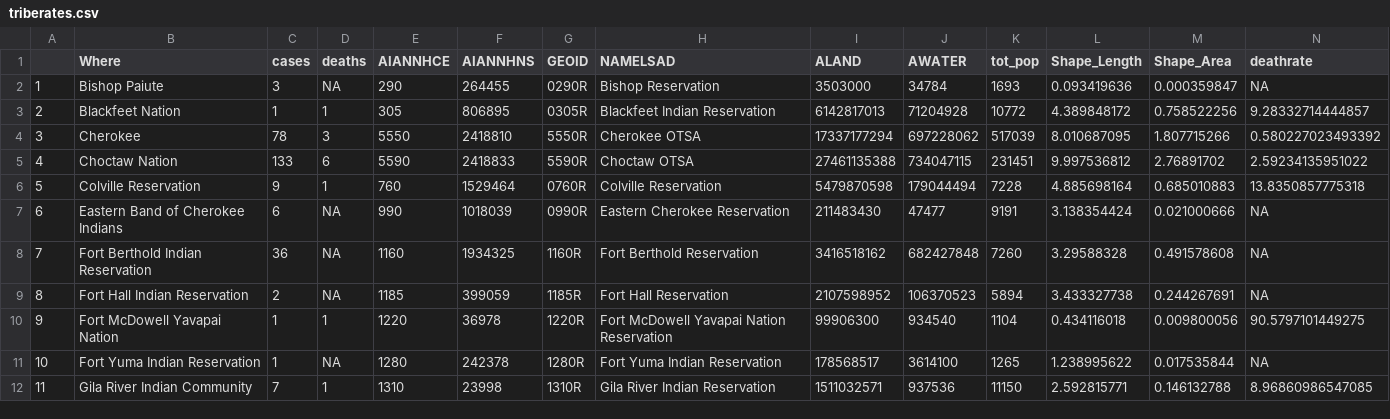
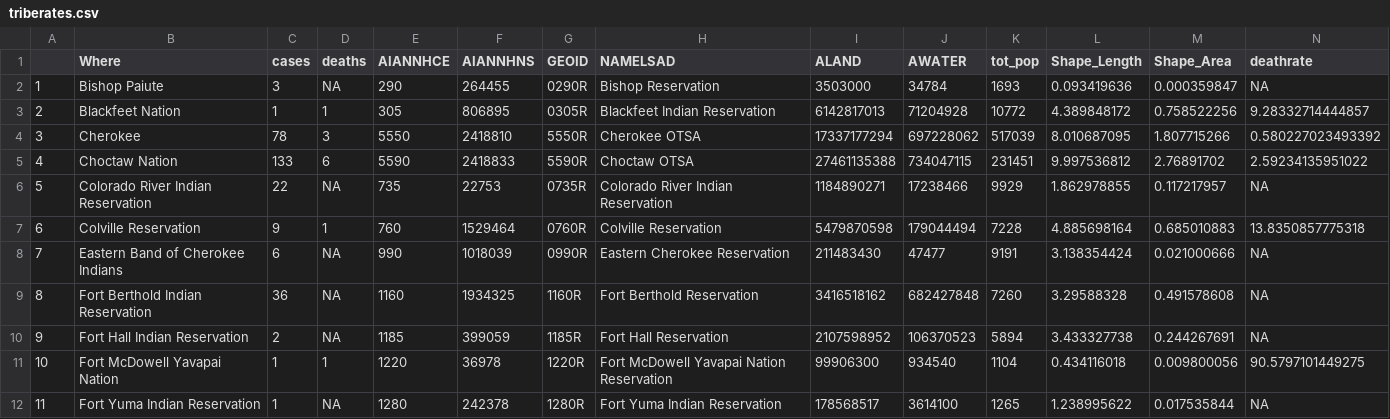
Before and after one commit to mtso23/covid_ndnCountry, a CSV file: triberates.csv, drawn as a sheet; only a part is shown; the shorter side is filled out with more unchanged rows; addresses are those after the commit; rows hold the shown columns only; the diff names each change by its address in the sheet, - before the commit and + after, or states it on an @@ line.

```diff
--- a/triberates.csv
+++ b/triberates.csv
+row 6: 5 | Colorado River Indian Reservation | 22 | NA | 735 | 22753 | 0735R | Colorado River Indian Reservation | 1184890271 | 17238466 | 9929 | 1.862978855 | 0.117217957 | NA
@@ column A renumbered from row 7 down @@
```
Also changed, not shown: rates_combo.csv, reservation_pop.csv, 1 other file.
